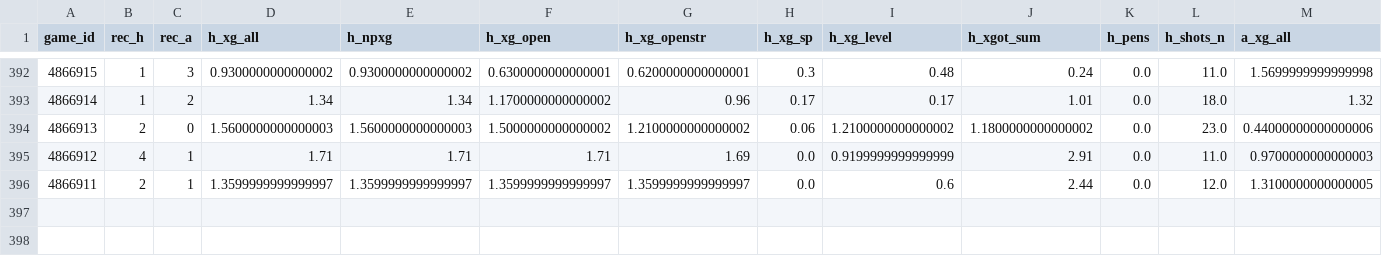
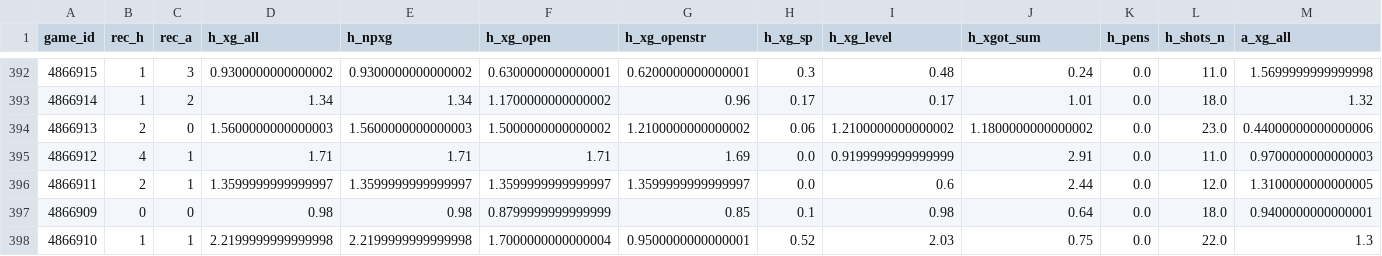
Before and after one commit to keereell/uae-bets, a CSV file: data/shots.csv, drawn as a sheet; only a part is shown, gaps mark what is left out; rows hold the shown columns only; the diff names each change by its address in the sheet, - before the commit and + after, or states it on an @@ line.

```diff
--- a/data/shots.csv
+++ b/data/shots.csv
+row 397: 4866909 | 0 | 0 | 0.98 | 0.98 | 0.8799999999999999 | 0.85 | 0.1 | 0.98 | 0.64 | 0.0 | 18.0 | 0.9400000000000001
+row 398: 4866910 | 1 | 1 | 2.2199999999999998 | 2.2199999999999998 | 1.7000000000000004 | 0.9500000000000001 | 0.52 | 2.03 | 0.75 | 0.0 | 22.0 | 1.3
```
Also changed, not shown: data/matches.csv, 2 other files.
